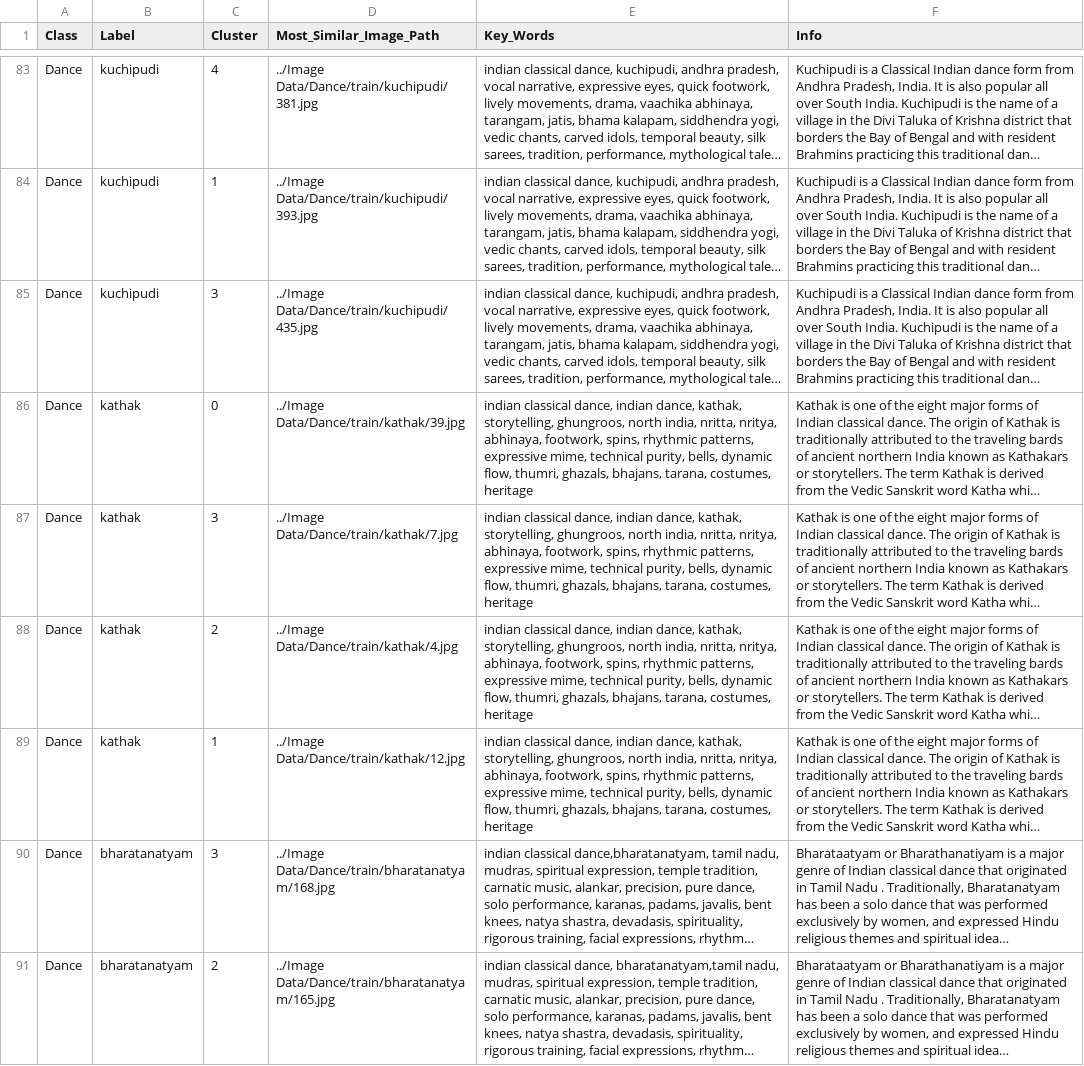
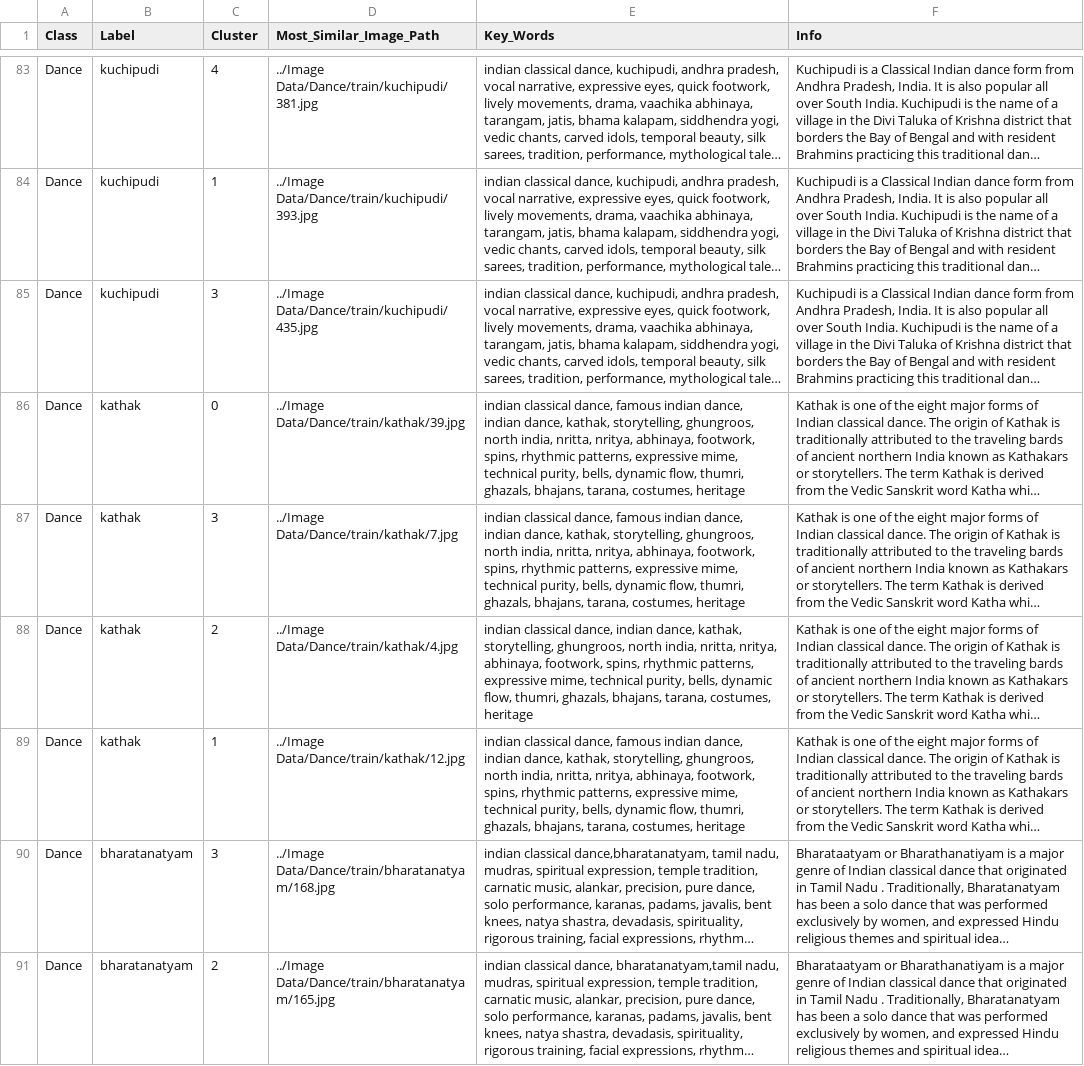
Before and after one commit to Hanoon02/Sanskriti, a CSV file: Application/data/Unique_image_text_mapping.csv, drawn as a sheet; only a part is shown, gaps mark what is left out; long unchanged cells end in …; the diff names each change by its address in the sheet, - before the commit and + after, or states it on an @@ line.

```diff
--- a/Application/data/Unique_image_text_mapping.csv
+++ b/Application/data/Unique_image_text_mapping.csv
-E86:E87 (Key_Words): …classical dance, indian dance,…
+E86:E87 (Key_Words): …classical dance, famous indian dance, indian dance,…
-E89 (Key_Words): …classical dance, indian dance,…
+E89 (Key_Words): …classical dance, famous indian dance, indian dance,…
```
Also changed, not shown: 12 other files.
